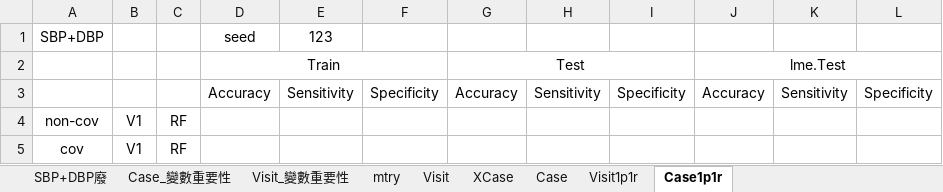
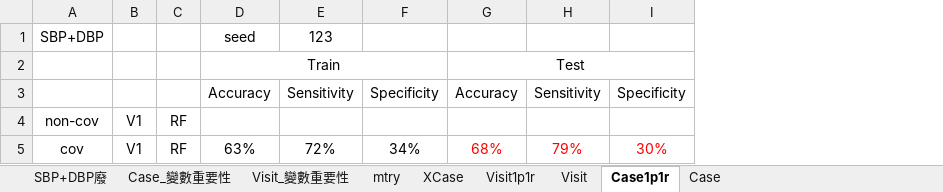
Before and after one commit to hsuhsuhsuhsuhsu/masterthesis, an Excel workbook: model_performance.xlsx, sheet Case1p1r, drawn as a sheet; values as stored, in another font and other column widths than the file's, no borders; the diff names each change by its address in the sheet, - before the commit and + after, or states it on an @@ line.

```diff
--- a/model_performance.xlsx (sheet Case1p1r)
+++ b/model_performance.xlsx (sheet Case1p1r)
@@ sheet tab order changed: SBP+DBP廢 | Case_變數重要性 | Visit_變數重要性 | mtry | XCase | Visit1p1r | Visit | Case1p1r | Case @@
-column J, rows 2-3: lme.Test | Accuracy
-column K, row 3: Sensitivity
-column L, row 3: Specificity
-D5: (empty)
+D5: 63%
-E5: (empty)
+E5: 72%
-F5: (empty)
+F5: 34%
-G5: (empty)
+G5: 68%
-H5: (empty)
+H5: 79%
-I5: (empty)
+I5: 30%
```
Also changed, not shown: sheet Visit1p1r, sheet Case, sheet Visit, charts or pictures, 9 other files.
